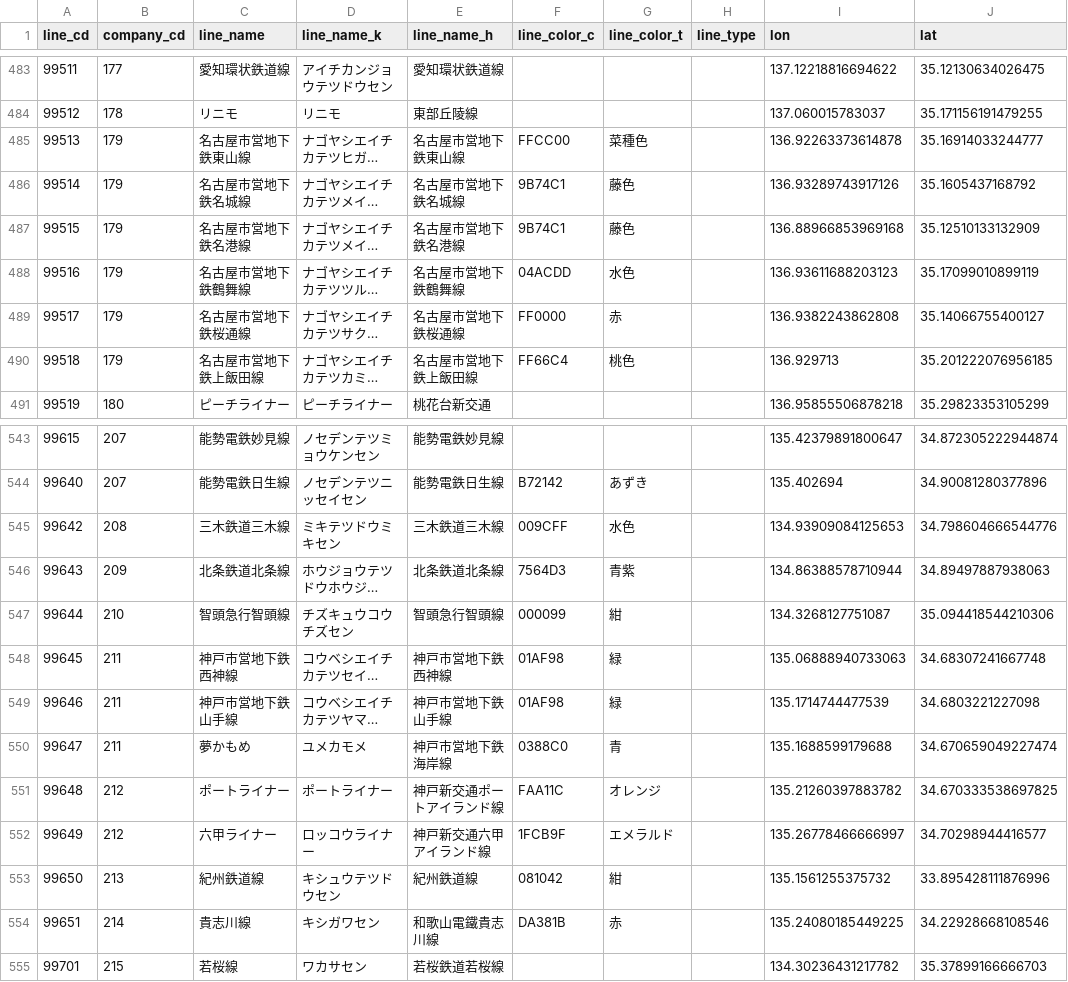
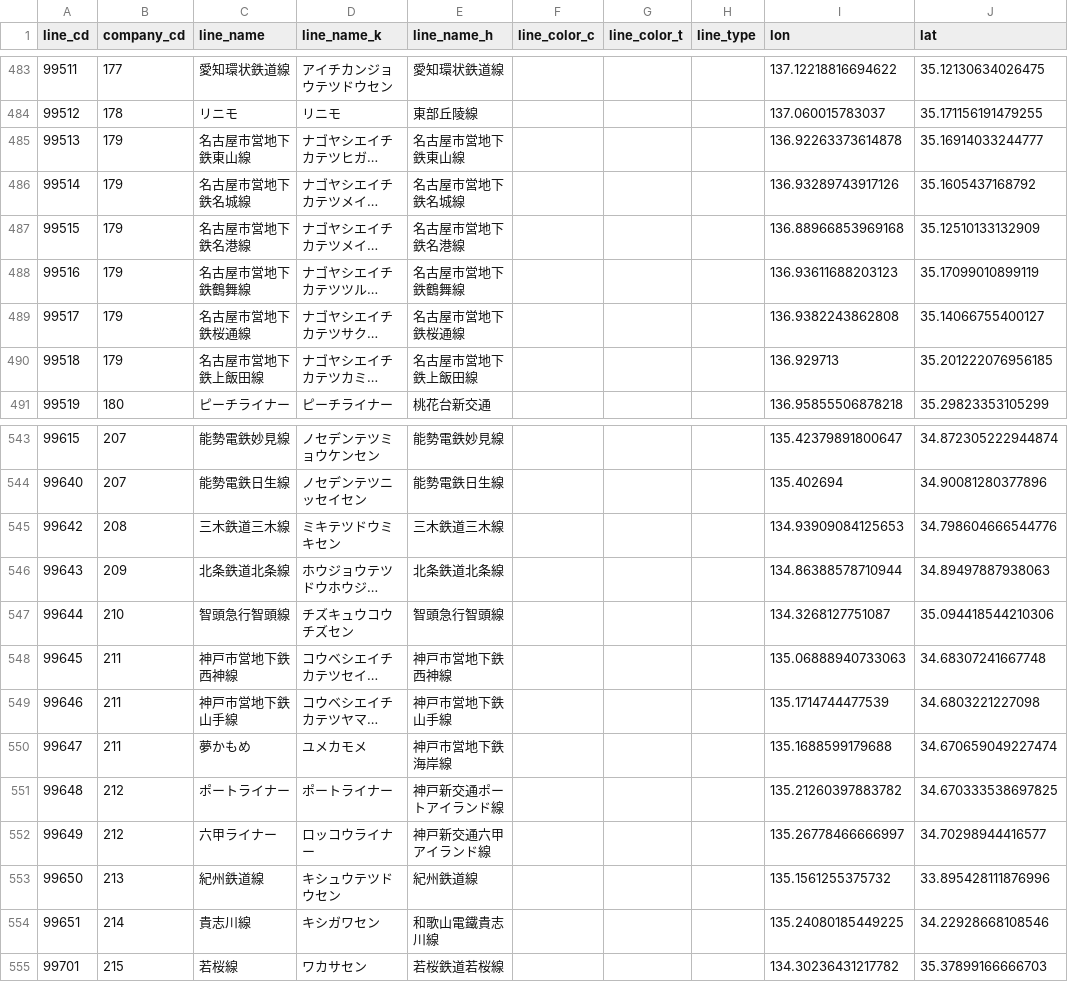
Before and after one commit to tritone4/Railway_data, a CSV file: line20190405free.csv, drawn as a sheet; only a part is shown, gaps mark what is left out; long unchanged cells end in …; the diff covers the shown part only; the diff names each change by its address in the sheet, - before the commit and + after, or states it on an @@ line.

```diff
--- a/line20190405free.csv
+++ b/line20190405free.csv
-F485 (line_color_c): FFCC00
+F485 (line_color_c): (empty)
-G485 (line_color_t): 菜種色
+G485 (line_color_t): (empty)
-F486:F487 (line_color_c): 9B74C1
+F486:F487 (line_color_c): (empty)
-G486:G487 (line_color_t): 藤色
+G486:G487 (line_color_t): (empty)
-F488 (line_color_c): 04ACDD
+F488 (line_color_c): (empty)
-G488 (line_color_t): 水色
+G488 (line_color_t): (empty)
-F489 (line_color_c): FF0000
+F489 (line_color_c): (empty)
-G489 (line_color_t): 赤
+G489 (line_color_t): (empty)
-F490 (line_color_c): FF66C4
+F490 (line_color_c): (empty)
-G490 (line_color_t): 桃色
+G490 (line_color_t): (empty)
-F544 (line_color_c): B72142
+F544 (line_color_c): (empty)
-G544 (line_color_t): あずき
+G544 (line_color_t): (empty)
-F545 (line_color_c): 009CFF
+F545 (line_color_c): (empty)
-G545 (line_color_t): 水色
+G545 (line_color_t): (empty)
-F546 (line_color_c): 7564D3
+F546 (line_color_c): (empty)
-G546 (line_color_t): 青紫
+G546 (line_color_t): (empty)
-F547 (line_color_c): 000099
+F547 (line_color_c): (empty)
-G547 (line_color_t): 紺
+G547 (line_color_t): (empty)
-F548:F549 (line_color_c): 01AF98
+F548:F549 (line_color_c): (empty)
-G548:G549 (line_color_t): 緑
+G548:G549 (line_color_t): (empty)
-F550 (line_color_c): 0388C0
+F550 (line_color_c): (empty)
-G550 (line_color_t): 青
+G550 (line_color_t): (empty)
-F551 (line_color_c): FAA11C
+F551 (line_color_c): (empty)
-G551 (line_color_t): オレンジ
+G551 (line_color_t): (empty)
-F552 (line_color_c): 1FCB9F
+F552 (line_color_c): (empty)
-G552 (line_color_t): エメラルド
+G552 (line_color_t): (empty)
-F553 (line_color_c): 081042
+F553 (line_color_c): (empty)
-G553 (line_color_t): 紺
+G553 (line_color_t): (empty)
-F554 (line_color_c): DA381B
+F554 (line_color_c): (empty)
-G554 (line_color_t): 赤
+G554 (line_color_t): (empty)
```
Also changed, not shown: 62 edited cells elsewhere in this file, 4 other files.
